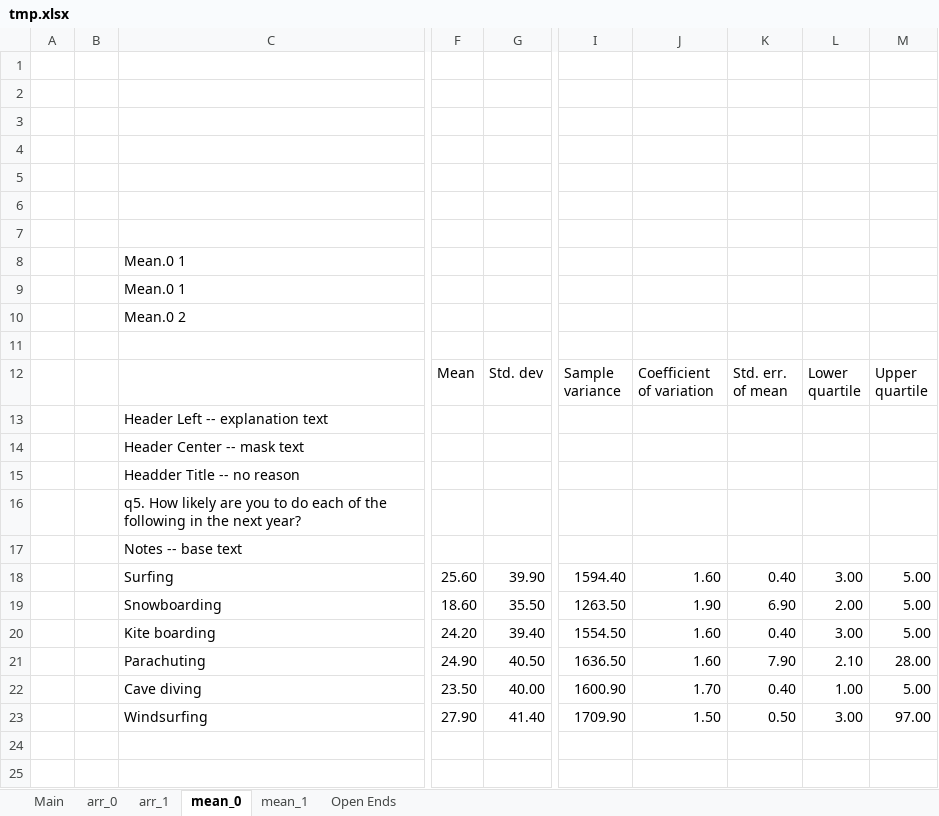
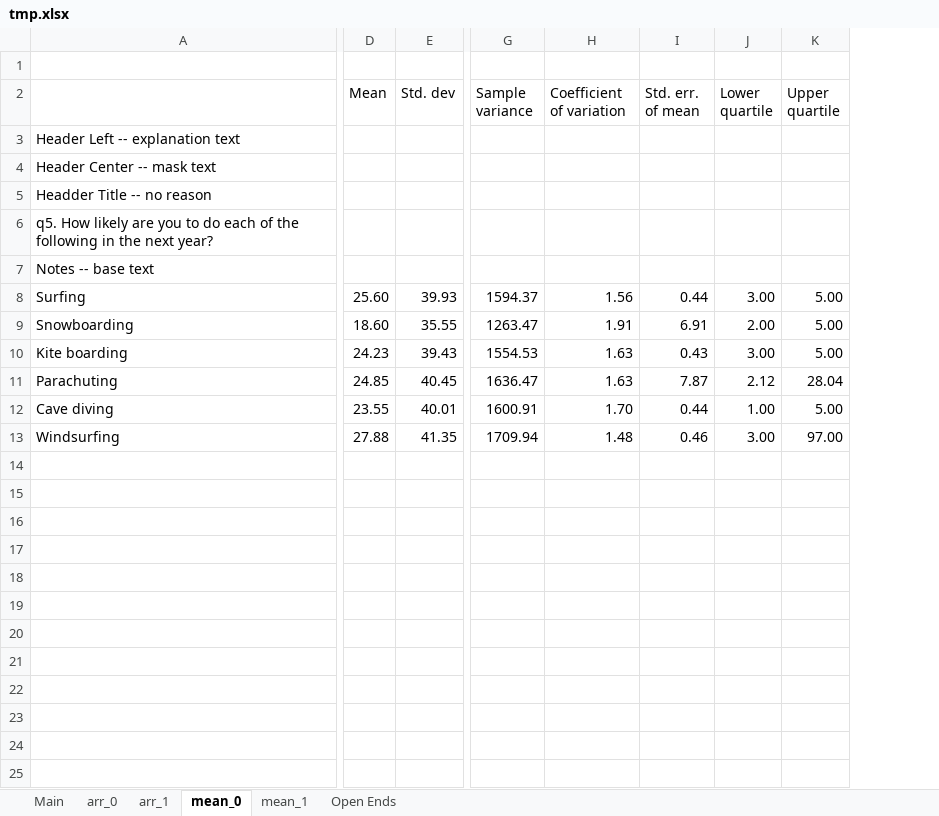
Before and after one commit to Quantipy/quantipy, an Excel workbook: tmp.xlsx, sheet mean_0, drawn as a sheet; only a part is shown, gaps mark what is left out; values as stored, in another font and other column widths than the file's, no cell formats; charts and pictures not drawn; removed rows and columns are numbered as before the commit, all else as after; rows hold the shown columns only; the diff names each change by its address in the sheet, - before the commit and + after, or states it on an @@ line.

```diff
--- a/tmp.xlsx (sheet mean_0)
+++ b/tmp.xlsx (sheet mean_0)
-column A, empty
-column B, empty
-column G (Std. dev), rows 18-23: 39.90 | 35.50 | 39.40 | 40.50 | 40.00 | 41.40
+column E (Std. dev), rows 8-13: 39.93 | 35.55 | 39.43 | 40.45 | 40.01 | 41.35
-column I (Sample variance), rows 18-23: 1594.40 | 1263.50 | 1554.50 | 1636.50 | 1600.90 | 1709.90
-column J (Coefficient of variation), rows 18-23: 1.60 | 1.90 | 1.60 | 1.60 | 1.70 | 1.50
-column K (Std. err. of mean), rows 18-23: 0.40 | 6.90 | 0.40 | 7.90 | 0.40 | 0.50
+column G (Sample variance), rows 8-13: 1594.37 | 1263.47 | 1554.53 | 1636.47 | 1600.91 | 1709.94
+column H (Coefficient of variation), rows 8-13: 1.56 | 1.91 | 1.63 | 1.63 | 1.70 | 1.48
+column I (Std. err. of mean), rows 8-13: 0.44 | 6.91 | 0.43 | 7.87 | 0.44 | 0.46
-row 1: (empty)
-row 2: (empty)
-row 3: (empty)
-row 4: (empty)
-row 5: (empty)
-row 6: (empty)
-row 7: (empty)
-row 8:  |  | Mean.0 1
-row 9:  |  | Mean.0 1
-row 10:  |  | Mean.0 2
-D10 (Mean): 24.20
+D10 (Mean): 24.23
-D11 (Mean): 24.90
+D11 (Mean): 24.85
-J11 (Lower quartile): 2.10
+J11 (Lower quartile): 2.12
-K11 (Upper quartile): 28.00
+K11 (Upper quartile): 28.04
-D12 (Mean): 23.50
+D12 (Mean): 23.55
-D13 (Mean): 27.90
+D13 (Mean): 27.88
-row 24: (empty)
-row 25: (empty)
```
Also changed, not shown: sheet Main, sheet arr_1, sheet mean_1, sheet arr_0, sheet Open Ends, cell formats, charts or pictures, 2 other files.
